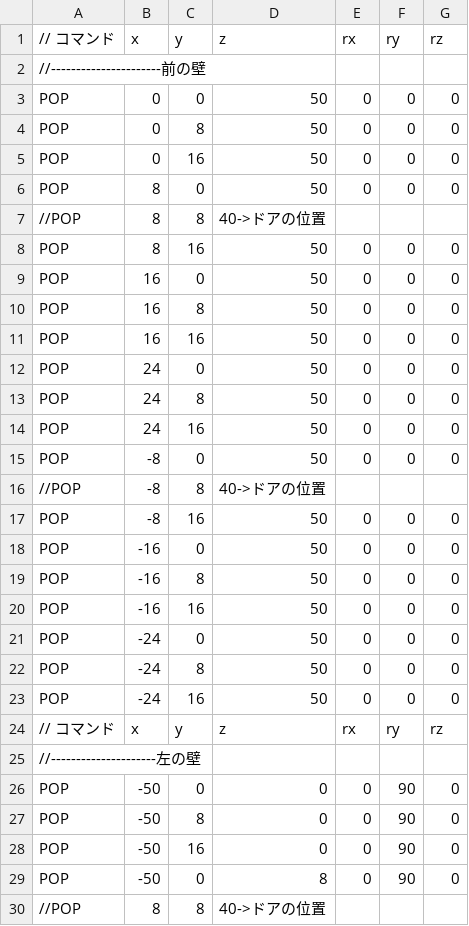
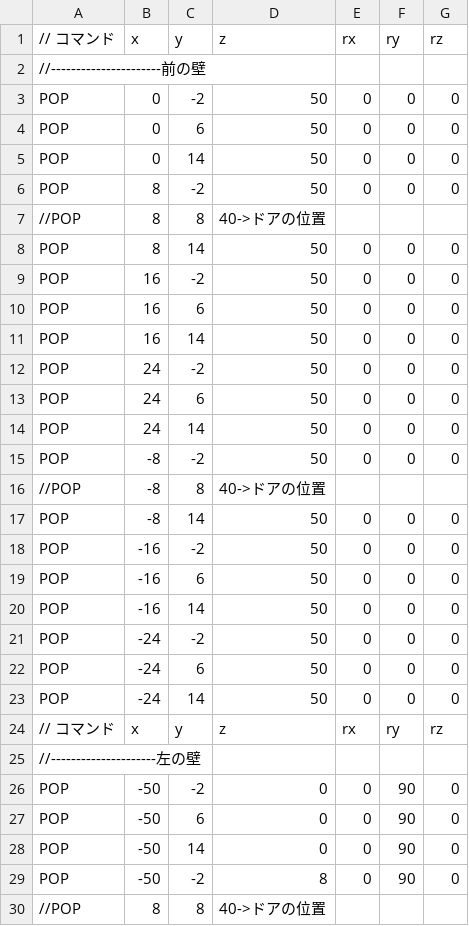
Before and after one commit to tutiya-kousetsu/DirectXGame_, a CSV file: Resources/wallPop.csv, drawn as a sheet; only a part is shown; the diff covers the shown part only.

```diff
--- a/Resources/wallPop.csv
+++ b/Resources/wallPop.csv
@@ -2,29 +2,29 @@
 //----------------------前の壁
-POP,0,0,50,0,0,0
-POP,0,8,50,0,0,0
-POP,0,16,50,0,0,0
-POP,8,0,50,0,0,0
+POP,0,-2,50,0,0,0
+POP,0,6,50,0,0,0
+POP,0,14,50,0,0,0
+POP,8,-2,50,0,0,0
 //POP,8,8,40->ドアの位置
-POP,8,16,50,0,0,0
-POP,16,0,50,0,0,0
-POP,16,8,50,0,0,0
-POP,16,16,50,0,0,0
-POP,24,0,50,0,0,0
-POP,24,8,50,0,0,0
-POP,24,16,50,0,0,0
-POP,-8,0,50,0,0,0
+POP,8,14,50,0,0,0
+POP,16,-2,50,0,0,0
+POP,16,6,50,0,0,0
+POP,16,14,50,0,0,0
+POP,24,-2,50,0,0,0
+POP,24,6,50,0,0,0
+POP,24,14,50,0,0,0
+POP,-8,-2,50,0,0,0
 //POP,-8,8,40->ドアの位置
-POP,-8,16,50,0,0,0
-POP,-16,0,50,0,0,0
-POP,-16,8,50,0,0,0
-POP,-16,16,50,0,0,0
-POP,-24,0,50,0,0,0
-POP,-24,8,50,0,0,0
-POP,-24,16,50,0,0,0
+POP,-8,14,50,0,0,0
+POP,-16,-2,50,0,0,0
+POP,-16,6,50,0,0,0
+POP,-16,14,50,0,0,0
+POP,-24,-2,50,0,0,0
+POP,-24,6,50,0,0,0
+POP,-24,14,50,0,0,0
 // コマンド,x,y,z,rx,ry,rz
 //---------------------左の壁
-POP,-50,0,0,0,90,0
-POP,-50,8,0,0,90,0
-POP,-50,16,0,0,90,0
-POP,-50,0,8,0,90,0
+POP,-50,-2,0,0,90,0
+POP,-50,6,0,0,90,0
+POP,-50,14,0,0,90,0
+POP,-50,-2,8,0,90,0
 //POP,8,8,40->ドアの位置
```
Also changed, not shown: 57 edited cells elsewhere in this file, Resources/enemyPop.csv, 7 other files.
